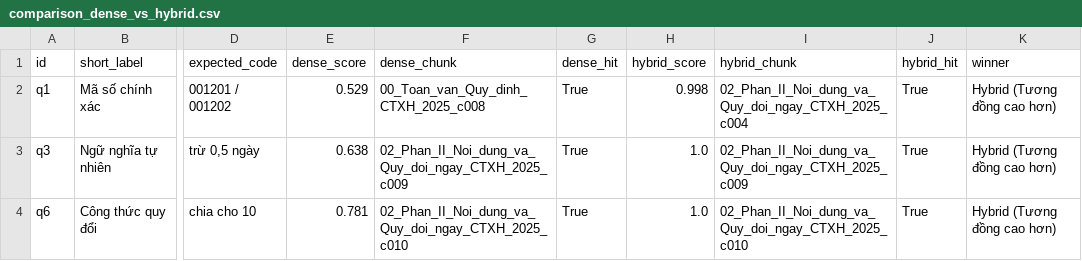
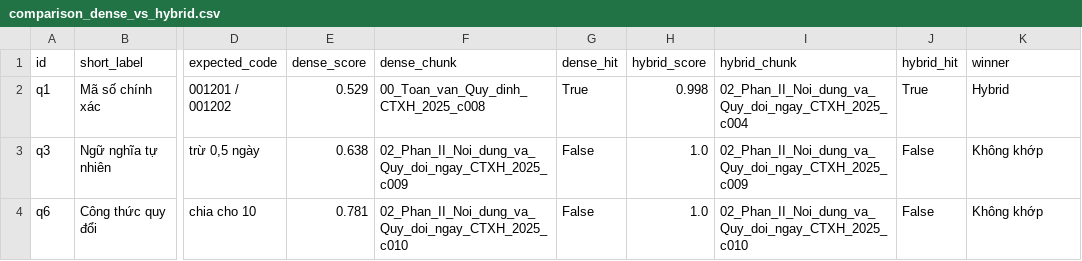
Before and after one commit to Dremnn/CTXH_Assistant_Rag_Project, a CSV file: logs/eval/comparison_dense_vs_hybrid.csv, drawn as a sheet; only a part is shown, gaps mark what is left out; the diff names each change by its address in the sheet, - before the commit and + after, or states it on an @@ line.

```diff
--- a/logs/eval/comparison_dense_vs_hybrid.csv
+++ b/logs/eval/comparison_dense_vs_hybrid.csv
-K2 (winner): Hybrid (Tương đồng cao hơn)
+K2 (winner): Hybrid
-G3:G4 (dense_hit): True
+G3:G4 (dense_hit): False
-J3:J4 (hybrid_hit): True
+J3:J4 (hybrid_hit): False
-K3:K4 (winner): Hybrid (Tương đồng cao hơn)
+K3:K4 (winner): Không khớp
```
Also changed, not shown: logs/eval/eval_report.csv, 32 other files.
